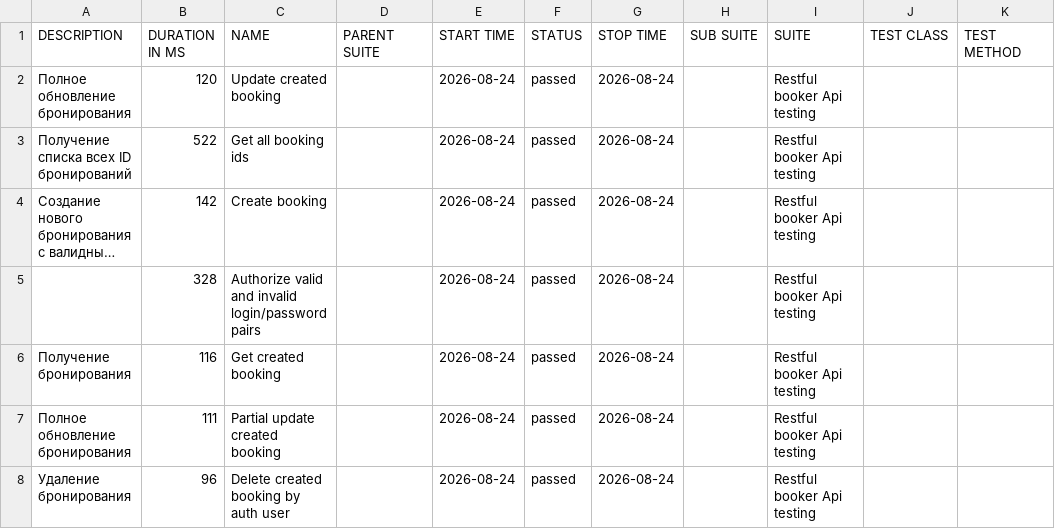
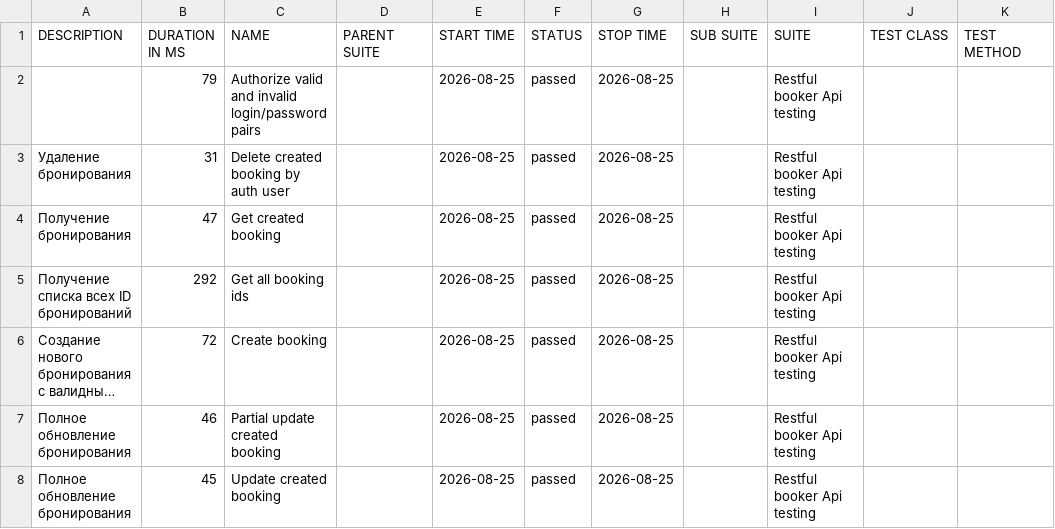
Before and after one commit to elenkaFila/Cypress-api-testing, a CSV file: data/suites.csv, drawn as a sheet; long unchanged cells end in …; removed rows and columns are numbered as before the commit, all else as after; the diff names each change by its address in the sheet, - before the commit and + after, or states it on an @@ line.

```diff
--- a/data/suites.csv
+++ b/data/suites.csv
+row 2:  | 79 | Authorize valid and invalid login/password pairs |  | 2026-08-25 | passed | 2026-08-25 |  | Restful booker Api testing
+row 3: Удаление бронирования | 31 | Delete created booking by auth user |  | 2026-08-25 | passed | 2026-08-25 |  | Restful booker Api testing
-A4 (DESCRIPTION): Полное обновление бронирования
+A4 (DESCRIPTION): Получение бронирования
-B4 (DURATION IN MS): 120
+B4 (DURATION IN MS): 47
-C4 (NAME): Update created booking
+C4 (NAME): Get created booking
-E4:E6 (START TIME): 2026-08-24
+E4:E6 (START TIME): 2026-08-25
-G4:G6 (STOP TIME): 2026-08-24
+G4:G6 (STOP TIME): 2026-08-25
-B5 (DURATION IN MS): 522
+B5 (DURATION IN MS): 292
-B6 (DURATION IN MS): 142
+B6 (DURATION IN MS): 72
-row 5:  | 328 | Authorize valid and invalid login/password pairs |  | 2026-08-24 | passed | 2026-08-24 |  | Restful booker Api testing
-row 6: Получение бронирования | 116 | Get created booking |  | 2026-08-24 | passed | 2026-08-24 |  | Restful booker Api testing
-B7 (DURATION IN MS): 111
+B7 (DURATION IN MS): 46
-E7:E8 (START TIME): 2026-08-24
+E7:E8 (START TIME): 2026-08-25
-G7:G8 (STOP TIME): 2026-08-24
+G7:G8 (STOP TIME): 2026-08-25
-A8 (DESCRIPTION): Удаление бронирования
+A8 (DESCRIPTION): Полное обновление бронирования
-B8 (DURATION IN MS): 96
+B8 (DURATION IN MS): 45
-C8 (NAME): Delete created booking by auth user
+C8 (NAME): Update created booking
```
Also changed, not shown: data/behaviors.csv, 28 other files.
